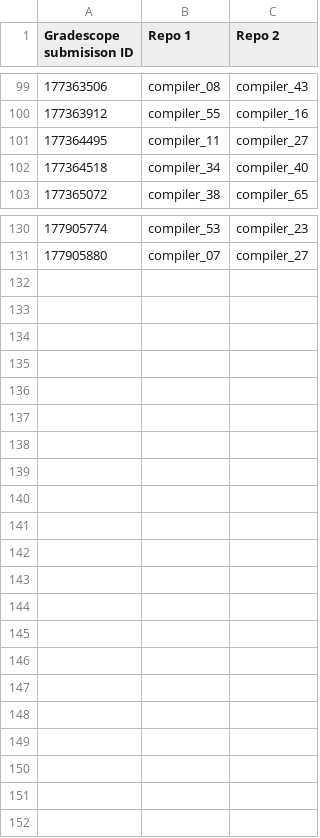
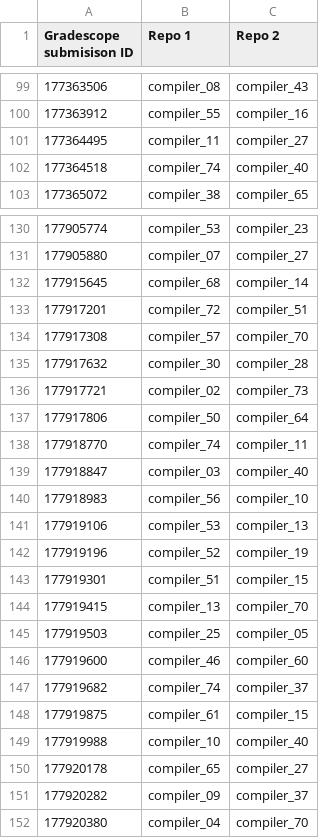
Before and after one commit to ucsd-compilers-s23/cobra-reviews, a CSV file: review_assignments.csv, drawn as a sheet; only a part is shown, gaps mark what is left out.

Commit message:
update review_assignments.csv

```diff
--- a/review_assignments.csv
+++ b/review_assignments.csv
@@ -101,3 +101,3 @@ Gradescope submisison ID,Repo 1,Repo 2
 177364495,compiler_11,compiler_27
-177364518,compiler_34,compiler_40
+177364518,compiler_74,compiler_40
 177365072,compiler_38,compiler_65
@@ -131 +131,22 @@ Gradescope submisison ID,Repo 1,Repo 2
 177905880,compiler_07,compiler_27
+177915645,compiler_68,compiler_14
+177917201,compiler_72,compiler_51
+177917308,compiler_57,compiler_70
+177917632,compiler_30,compiler_28
+177917721,compiler_02,compiler_73
+177917806,compiler_50,compiler_64
+177918770,compiler_74,compiler_11
+177918847,compiler_03,compiler_40
+177918983,compiler_56,compiler_10
+177919106,compiler_53,compiler_13
+177919196,compiler_52,compiler_19
+177919301,compiler_51,compiler_15
+177919415,compiler_13,compiler_70
+177919503,compiler_25,compiler_05
+177919600,compiler_46,compiler_60
+177919682,compiler_74,compiler_37
+177919875,compiler_61,compiler_15
+177919988,compiler_10,compiler_40
+177920178,compiler_65,compiler_27
+177920282,compiler_09,compiler_37
+177920380,compiler_04,compiler_70
```
